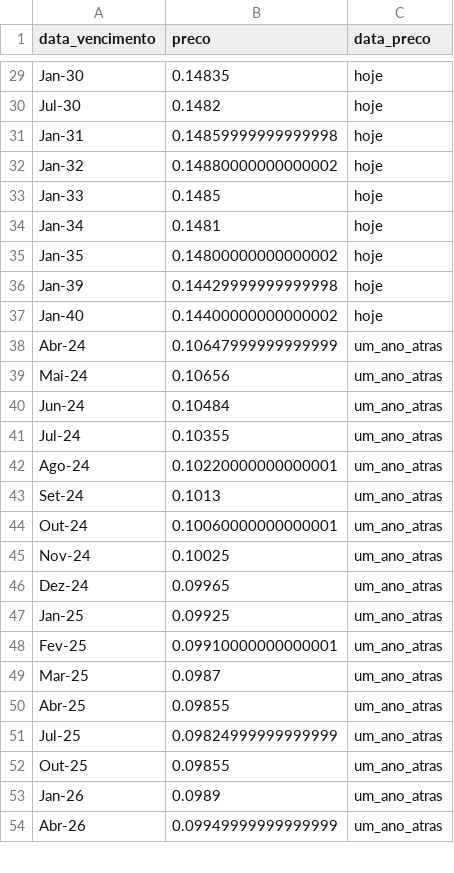
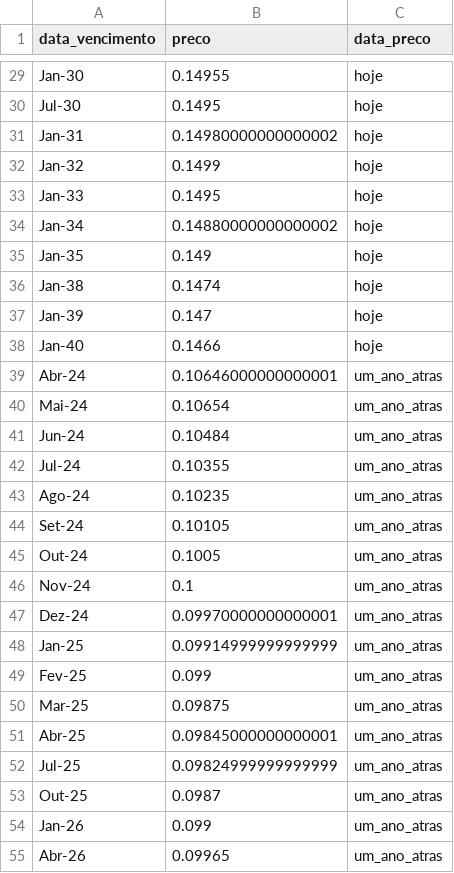
Before and after one commit to leovnoliveira/dash-py-mercado-financeiro, a CSV file: data/dados_di.csv, drawn as a sheet; only a part is shown, gaps mark what is left out; addresses are those after the commit; the diff covers the shown part only; the diff names each change by its address in the sheet, - before the commit and + after, or states it on an @@ line.

```diff
--- a/data/dados_di.csv
+++ b/data/dados_di.csv
-B29 (preco): 0.14835
+B29 (preco): 0.14955
-B30 (preco): 0.1482
+B30 (preco): 0.1495
-B31 (preco): 0.14859999999999998
+B31 (preco): 0.14980000000000002
-B32 (preco): 0.14880000000000002
+B32 (preco): 0.1499
-B33 (preco): 0.1485
+B33 (preco): 0.1495
-B34 (preco): 0.1481
+B34 (preco): 0.14880000000000002
-B35 (preco): 0.14800000000000002
+B35 (preco): 0.149
+row 36: Jan-38 | 0.1474 | hoje
-B37 (preco): 0.14429999999999998
+B37 (preco): 0.147
-B38 (preco): 0.14400000000000002
+B38 (preco): 0.1466
-B39 (preco): 0.10647999999999999
+B39 (preco): 0.10646000000000001
-B40 (preco): 0.10656
+B40 (preco): 0.10654
-B43 (preco): 0.10220000000000001
+B43 (preco): 0.10235
-B44 (preco): 0.1013
+B44 (preco): 0.10105
-B45 (preco): 0.10060000000000001
+B45 (preco): 0.1005
-B46 (preco): 0.10025
+B46 (preco): 0.1
-B47 (preco): 0.09965
+B47 (preco): 0.09970000000000001
-B48 (preco): 0.09925
+B48 (preco): 0.09914999999999999
-B49 (preco): 0.09910000000000001
+B49 (preco): 0.099
-B50 (preco): 0.0987
+B50 (preco): 0.09875
-B51 (preco): 0.09855
+B51 (preco): 0.09845000000000001
-B53 (preco): 0.09855
+B53 (preco): 0.0987
-B54 (preco): 0.0989
+B54 (preco): 0.099
-B55 (preco): 0.09949999999999999
+B55 (preco): 0.09965
```
Also changed, not shown: 1 added row, 12 removed rows and 104 edited cells elsewhere in this file, data/comp_ibov.csv, data/tickers.csv, 1 other file.
